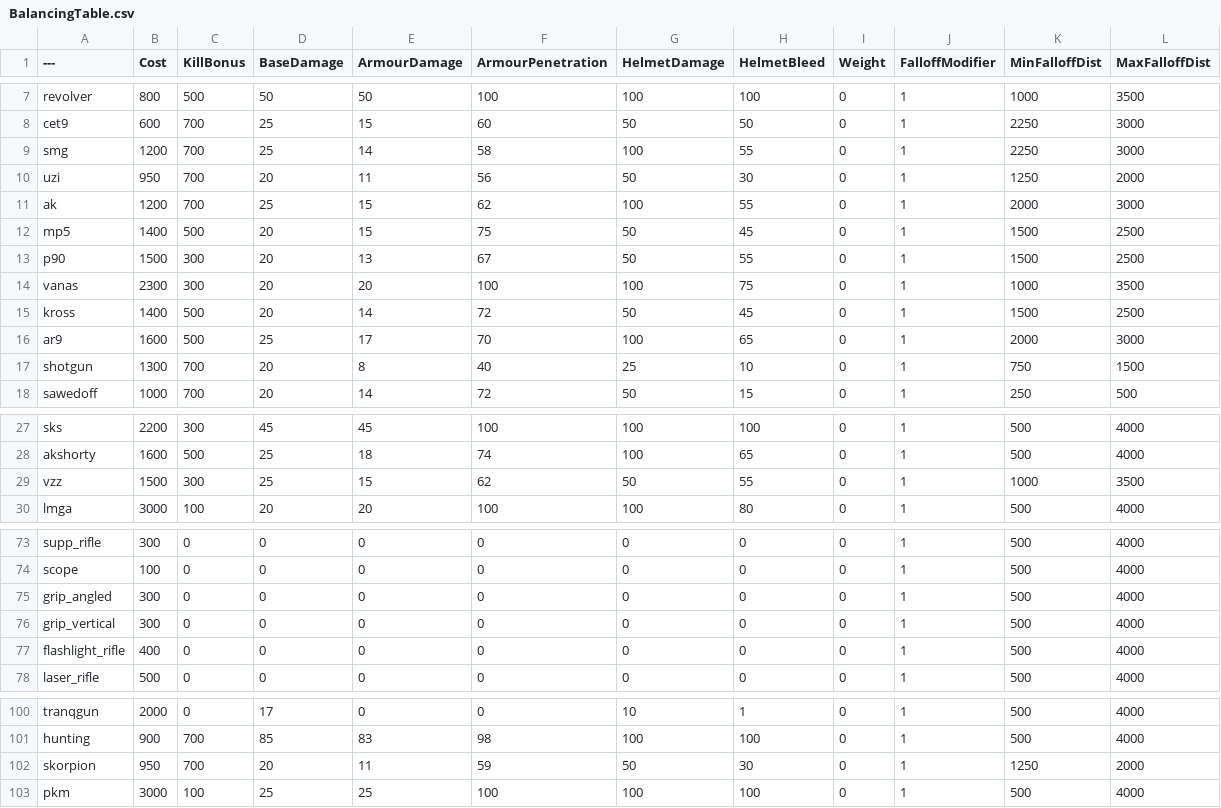
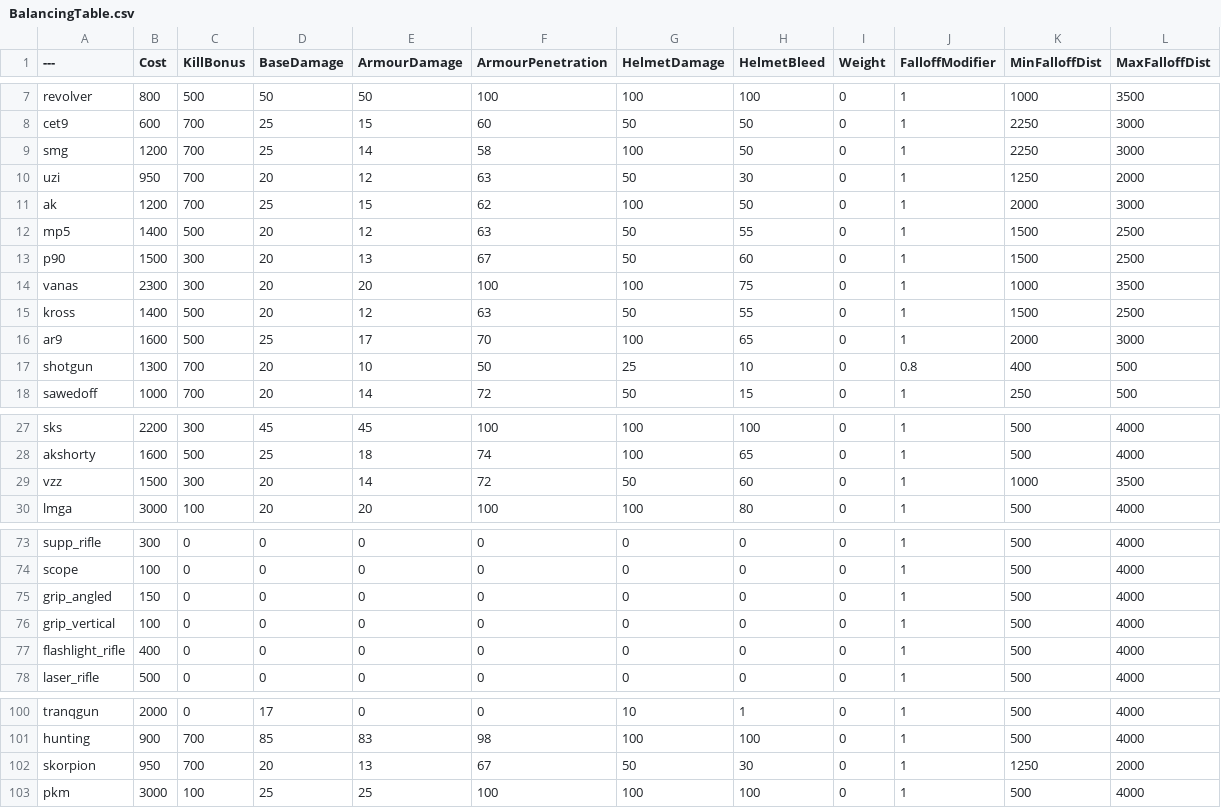
Before and after one commit to blippyblop/BalancingTable, a CSV file: BalancingTable.csv, drawn as a sheet; only a part is shown, gaps mark what is left out.

Commit message:
Update BalancingTable.csv
* updated SMGs after testing
* uzi/skorpion damage buffed due to terrible recoil
* mp5/vector damage nerfed due to very low recoil
* removed mp5/vector damage difference as mp5 has better accuracy
* vss base damage standardised to 20
* minor helmet bleed changes to reflect damage changes
* pump shotgun can oneshot at very close range (<5m) due to falloff
* grip prices reduced due to lack of effect

```diff
--- a/BalancingTable.csv
+++ b/BalancingTable.csv
@@ -8,11 +8,11 @@ revolver,800,500,50,50,100,100,100,0,1,1000,3500
 cet9,600,700,25,15,60,50,50,0,1,2250,3000
-smg,1200,700,25,14,58,100,55,0,1,2250,3000
-uzi,950,700,20,11,56,50,30,0,1,1250,2000
-ak,1200,700,25,15,62,100,55,0,1,2000,3000
-mp5,1400,500,20,15,75,50,45,0,1,1500,2500
-p90,1500,300,20,13,67,50,55,0,1,1500,2500
+smg,1200,700,25,14,58,100,50,0,1,2250,3000
+uzi,950,700,20,12,63,50,30,0,1,1250,2000
+ak,1200,700,25,15,62,100,50,0,1,2000,3000
+mp5,1400,500,20,12,63,50,55,0,1,1500,2500
+p90,1500,300,20,13,67,50,60,0,1,1500,2500
 vanas,2300,300,20,20,100,100,75,0,1,1000,3500
-kross,1400,500,20,14,72,50,45,0,1,1500,2500
+kross,1400,500,20,12,63,50,55,0,1,1500,2500
 ar9,1600,500,25,17,70,100,65,0,1,2000,3000
-shotgun,1300,700,20,8,40,25,10,0,1,750,1500
+shotgun,1300,700,20,10,50,25,10,0,0.8,400,500
 sawedoff,1000,700,20,14,72,50,15,0,1,250,500
@@ -28,3 +28,3 @@ sks,2200,300,45,45,100,100,100,0,1,500,4000
 akshorty,1600,500,25,18,74,100,65,0,1,500,4000
-vzz,1500,300,25,15,62,50,55,0,1,1000,3500
+vzz,1500,300,20,14,72,50,60,0,1,1000,3500
 lmga,3000,100,20,20,100,100,80,0,1,500,4000
@@ -74,4 +74,4 @@ supp_rifle,300,0,0,0,0,0,0,0,1,500,4000
 scope,100,0,0,0,0,0,0,0,1,500,4000
-grip_angled,300,0,0,0,0,0,0,0,1,500,4000
-grip_vertical,300,0,0,0,0,0,0,0,1,500,4000
+grip_angled,150,0,0,0,0,0,0,0,1,500,4000
+grip_vertical,100,0,0,0,0,0,0,0,1,500,4000
 flashlight_rifle,400,0,0,0,0,0,0,0,1,500,4000
@@ -101,3 +101,3 @@ tranqgun,2000,0,17,0,0,10,1,0,1,500,4000
 hunting,900,700,85,83,98,100,100,0,1,500,4000
-skorpion,950,700,20,11,59,50,30,0,1,1250,2000
+skorpion,950,700,20,13,67,50,30,0,1,1250,2000
 pkm,3000,100,25,25,100,100,100,0,1,500,4000
```
